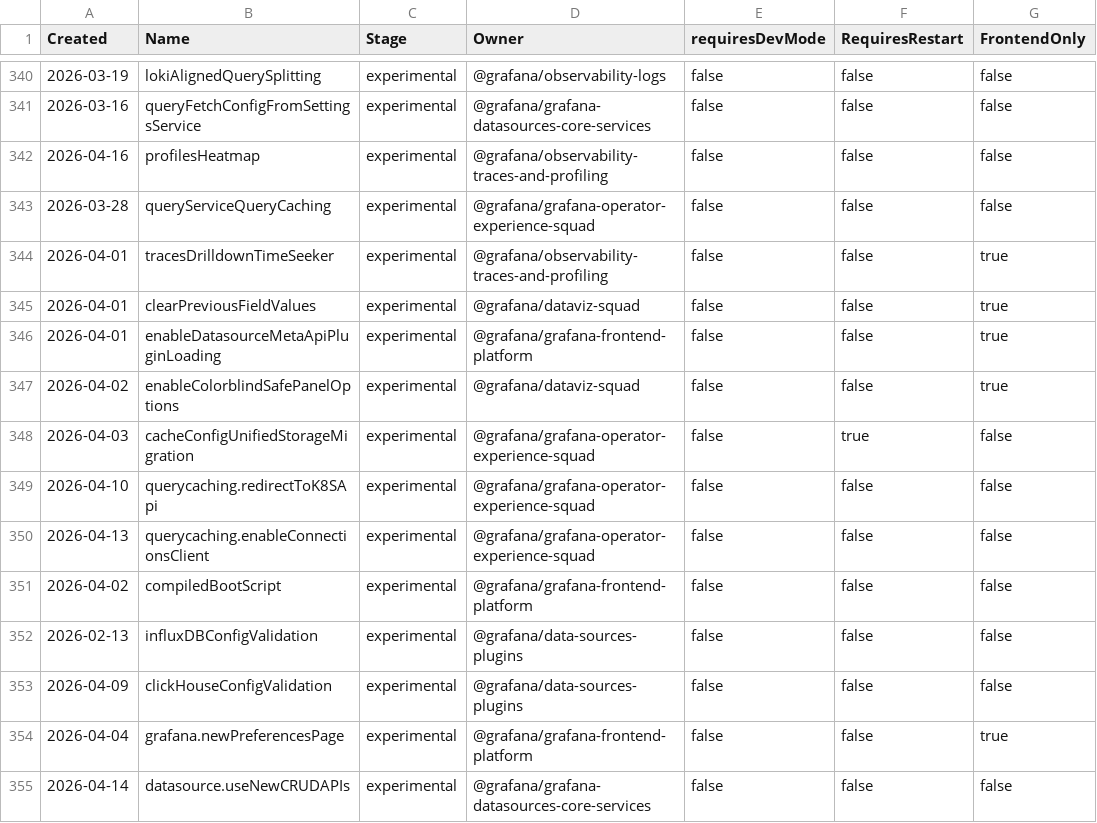
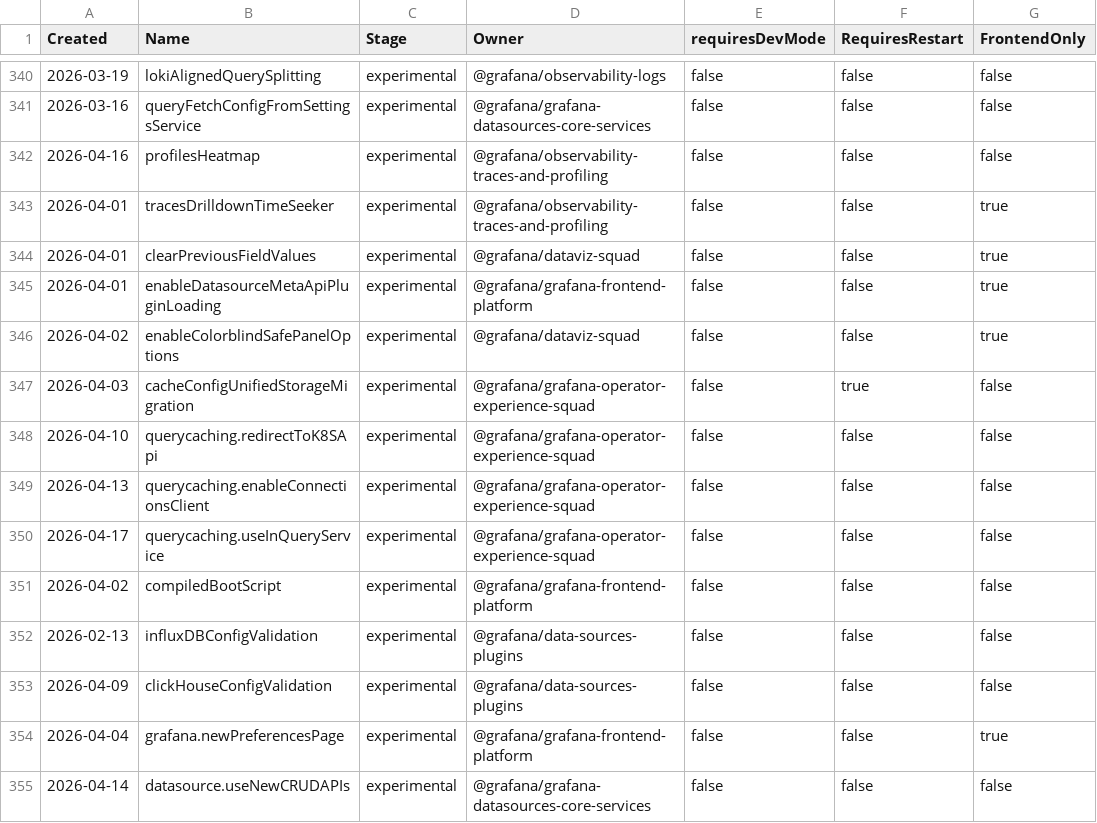
Before and after one commit to openai-oss-forks/grafana-experiments, a CSV file: pkg/services/featuremgmt/toggles_gen.csv, drawn as a sheet; only a part is shown, gaps mark what is left out.

Commit message:
QueryCaching: Add querycaching.useInQueryService feature toggle (#122941)
Use openfeature way

```diff
--- a/pkg/services/featuremgmt/toggles_gen.csv
+++ b/pkg/services/featuremgmt/toggles_gen.csv
@@ -342,3 +342,2 @@ Created,Name,Stage,Owner,requiresDevMode,RequiresRestart,FrontendOnly
 2026-04-16,profilesHeatmap,experimental,@grafana/observability-traces-and-profiling,false,false,false
-2026-03-28,queryServiceQueryCaching,experimental,@grafana/grafana-operator-experience-squad,false,false,false
 2026-04-01,tracesDrilldownTimeSeeker,experimental,@grafana/observability-traces-and-profiling,false,false,true
@@ -350,2 +349,3 @@ Created,Name,Stage,Owner,requiresDevMode,RequiresRestart,FrontendOnly
 2026-04-13,querycaching.enableConnectionsClient,experimental,@grafana/grafana-operator-experience-squad,false,false,false
+2026-04-17,querycaching.useInQueryService,experimental,@grafana/grafana-operator-experience-squad,false,false,false
 2026-04-02,compiledBootScript,experimental,@grafana/grafana-frontend-platform,false,false,false
```
Also changed, not shown: 4 other files.
